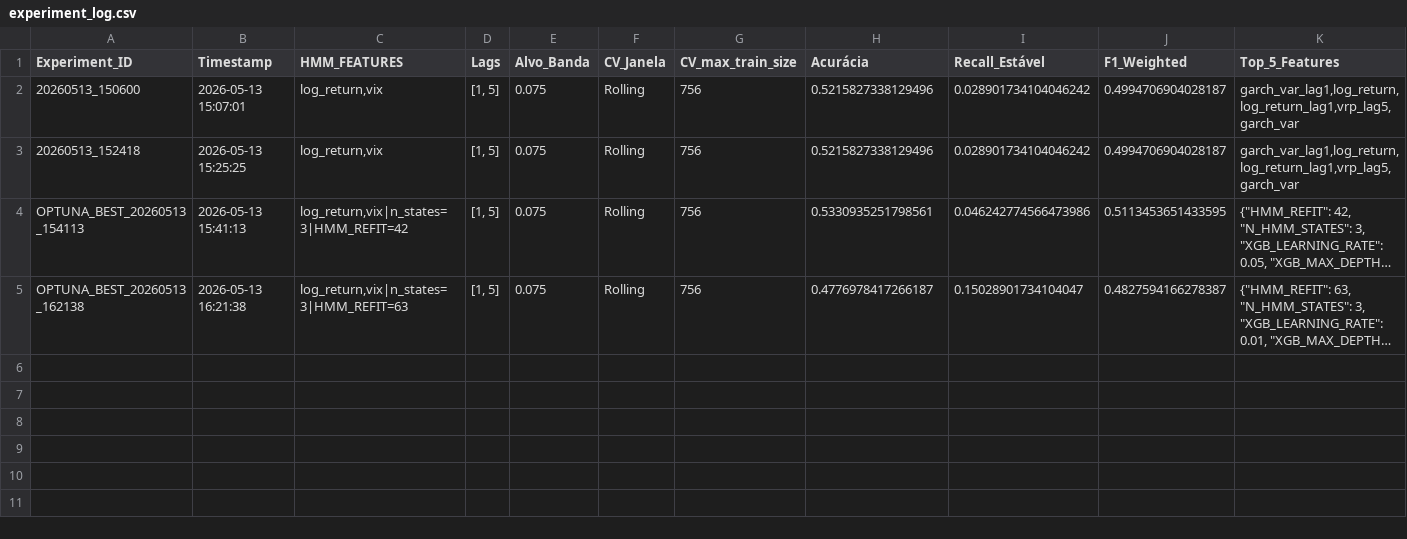
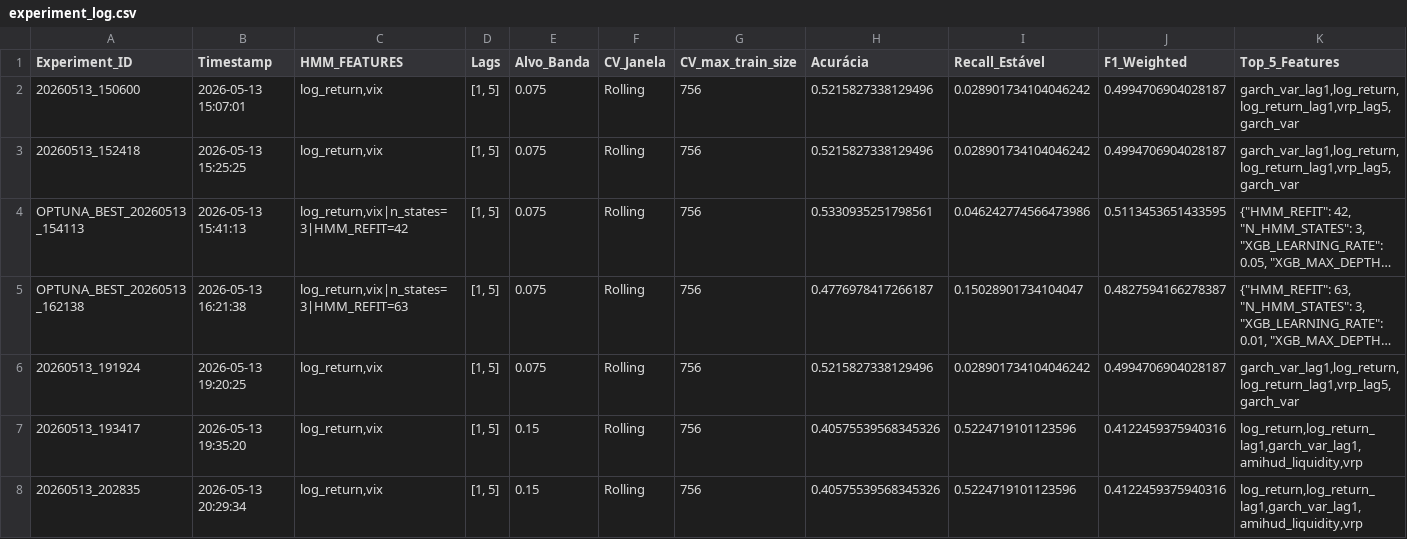
Before and after one commit to Poloilo16/spy-regime-detection, a CSV file: logs/experiment_log.csv, drawn as a sheet; long unchanged cells end in …; the diff names each change by its address in the sheet, - before the commit and + after, or states it on an @@ line.

```diff
--- a/logs/experiment_log.csv
+++ b/logs/experiment_log.csv
+row 6: 20260513_191924 | 2026-05-13 19:20:25 | log_return,vix | [1, 5] | 0.075 | Rolling | 756 | 0.5215827338129496 | 0.028901734104046242 | 0.4994706904028187 | garch_var_lag1,log_return,log_return_lag1,vrp_lag5,garch_var
+row 7: 20260513_193417 | 2026-05-13 19:35:20 | log_return,vix | [1, 5] | 0.15 | Rolling | 756 | 0.40575539568345326 | 0.5224719101123596 | 0.4122459375940316 | log_return,log_return_lag1,garch_var_lag1,amihud_liquidity,vrp
+row 8: 20260513_202835 | 2026-05-13 20:29:34 | log_return,vix | [1, 5] | 0.15 | Rolling | 756 | 0.40575539568345326 | 0.5224719101123596 | 0.4122459375940316 | log_return,log_return_lag1,garch_var_lag1,amihud_liquidity,vrp
```
Also changed, not shown: 14 other files.
